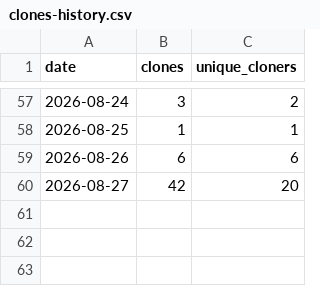
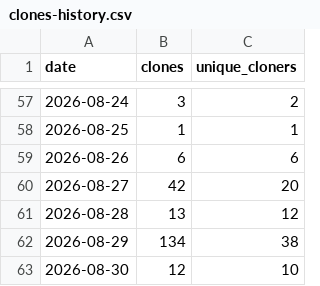
Before and after one commit to Juniper/jvd, a CSV file: traffic/clones-history.csv, drawn as a sheet; only a part is shown, gaps mark what is left out.

```diff
--- a/traffic/clones-history.csv
+++ b/traffic/clones-history.csv
@@ -60 +60,4 @@ date,clones,unique_cloners
 2026-08-27,42,20
+2026-08-28,13,12
+2026-08-29,134,38
+2026-08-30,12,10
```
Also changed, not shown: traffic/views-history.csv, 6 other files.
